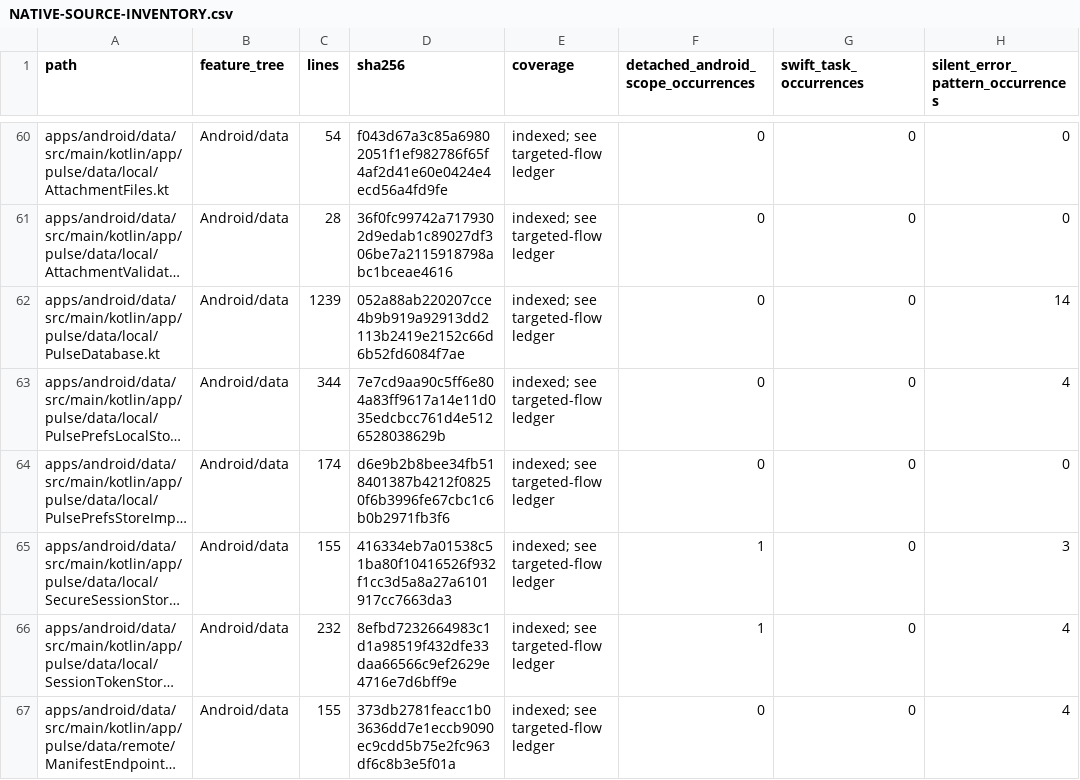
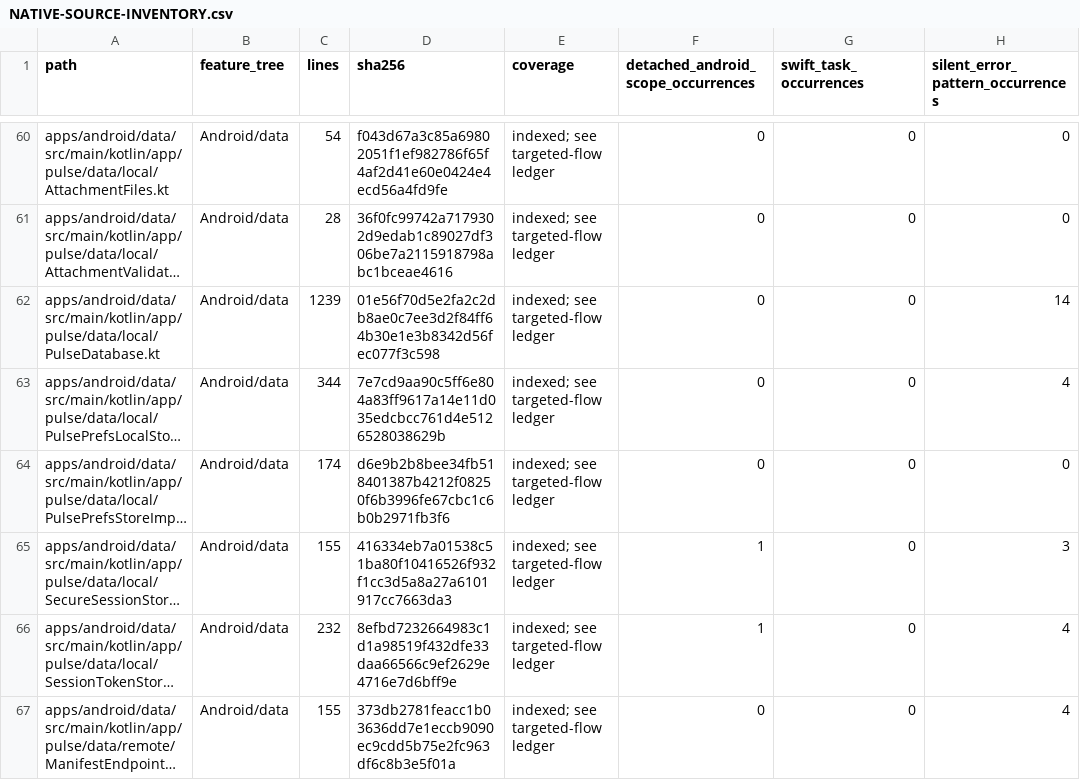
Before and after one commit to GrapseeAgency/the-mystrious-chat-app, a CSV file: docs/NATIVE-SOURCE-INVENTORY.csv, drawn as a sheet; only a part is shown, gaps mark what is left out; long unchanged cells end in …; the diff covers the shown part only; the diff names each change by its address in the sheet, - before the commit and + after, or states it on an @@ line.

```diff
--- a/docs/NATIVE-SOURCE-INVENTORY.csv
+++ b/docs/NATIVE-SOURCE-INVENTORY.csv
-D62 (sha256): 052a88ab220207cce4b9b919a92913dd2113b2419e2152c66d6b52fd6084f7ae
+D62 (sha256): 01e56f70d5e2fa2c2db8ae0c7ee3d2f84ff64b30e1e3b8342d56fec077f3c598
```
Also changed, not shown: 2 added rows and 48 edited cells elsewhere in this file, 24 other files.
